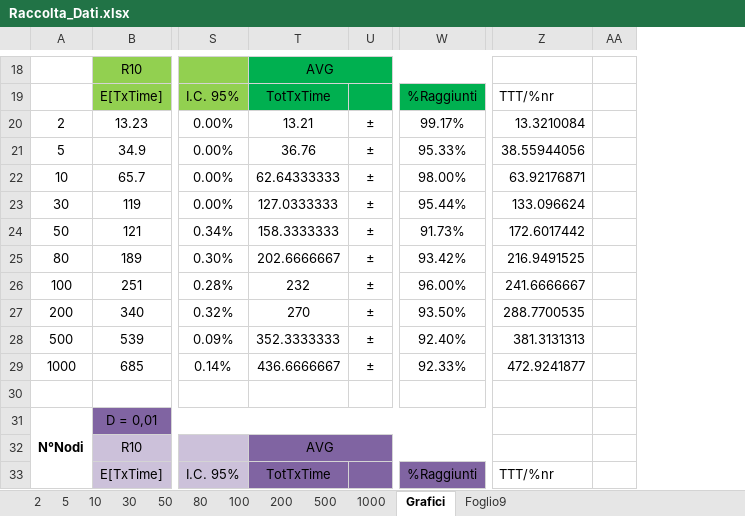
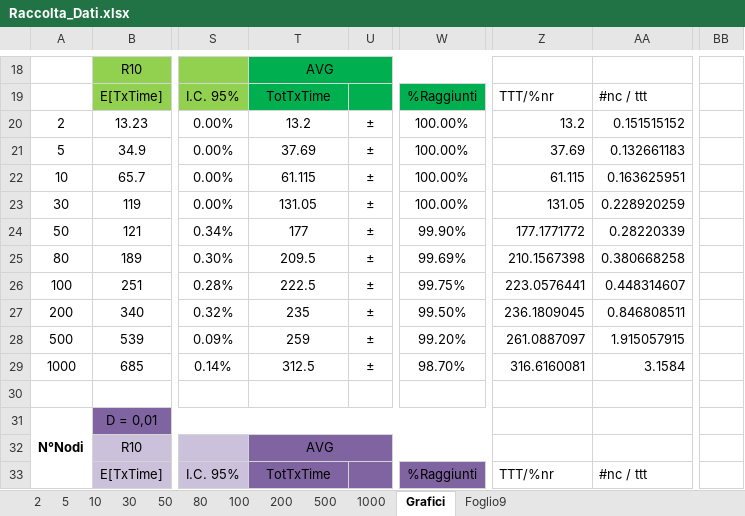
Before and after one commit to lorenzo-pagliari/Tesi, an Excel workbook: altri_doc/Raccolta_Dati.xlsx, sheet Grafici, drawn as a sheet; only a part is shown, gaps mark what is left out; values as stored, in another font and other column widths than the file's, no borders; charts and pictures not drawn; removed rows and columns are numbered as before the commit, all else as after; the diff covers the shown part only; the diff names each change by its address in the sheet, - before the commit and + after, or states it on an @@ line.

```diff
--- a/altri_doc/Raccolta_Dati.xlsx (sheet Grafici)
+++ b/altri_doc/Raccolta_Dati.xlsx (sheet Grafici)
-column AA, empty
+column AA, rows 19-33: #nc / ttt | 0.151515152 | 0.132661183 | 0.163625951 | 0.228920259 | 0.28220339 | 0.380668258 | 0.448314607 | 0.846808511 | 1.915057915 | 3.1584 |  |  |  | #nc / ttt
+column BB, empty
-T20: 13.21
+T20: 13.2
-W20: 99.17%
+W20: 100.00%
-Z20: 13.3210084
+Z20: 13.2
-T21: 36.76
+T21: 37.69
-W21: 95.33%
+W21: 100.00%
-Z21: 38.55944056
+Z21: 37.69
-T22: 62.64333333
+T22: 61.115
-W22: 98.00%
+W22: 100.00%
-Z22: 63.92176871
+Z22: 61.115
-T23: 127.0333333
+T23: 131.05
-W23: 95.44%
+W23: 100.00%
-Z23: 133.096624
+Z23: 131.05
-T24: 158.3333333
+T24: 177
-W24: 91.73%
+W24: 99.90%
-Z24: 172.6017442
+Z24: 177.1771772
-T25: 202.6666667
+T25: 209.5
-W25: 93.42%
+W25: 99.69%
-Z25: 216.9491525
+Z25: 210.1567398
-T26: 232
+T26: 222.5
-W26: 96.00%
+W26: 99.75%
-Z26: 241.6666667
+Z26: 223.0576441
-T27: 270
+T27: 235
-W27: 93.50%
+W27: 99.50%
-Z27: 288.7700535
+Z27: 236.1809045
-T28: 352.3333333
+T28: 259
-W28: 92.40%
+W28: 99.20%
-Z28: 381.3131313
+Z28: 261.0887097
-T29: 436.6666667
+T29: 312.5
-W29: 92.33%
+W29: 98.70%
-Z29: 472.9241877
+Z29: 316.6160081
```
Also changed, not shown: 60 edited cells elsewhere in this sheet, charts or pictures, 9 other files.
